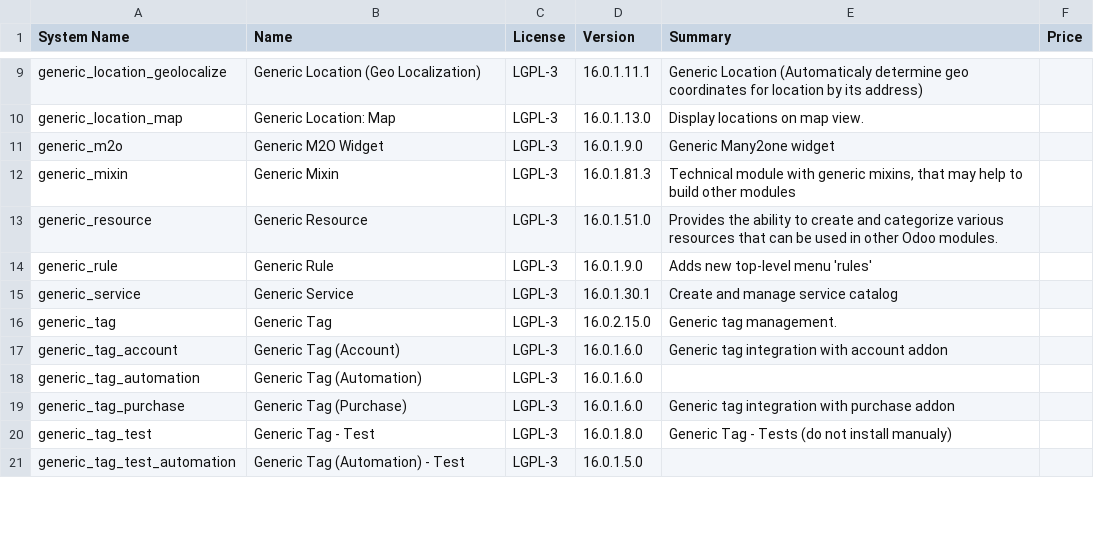
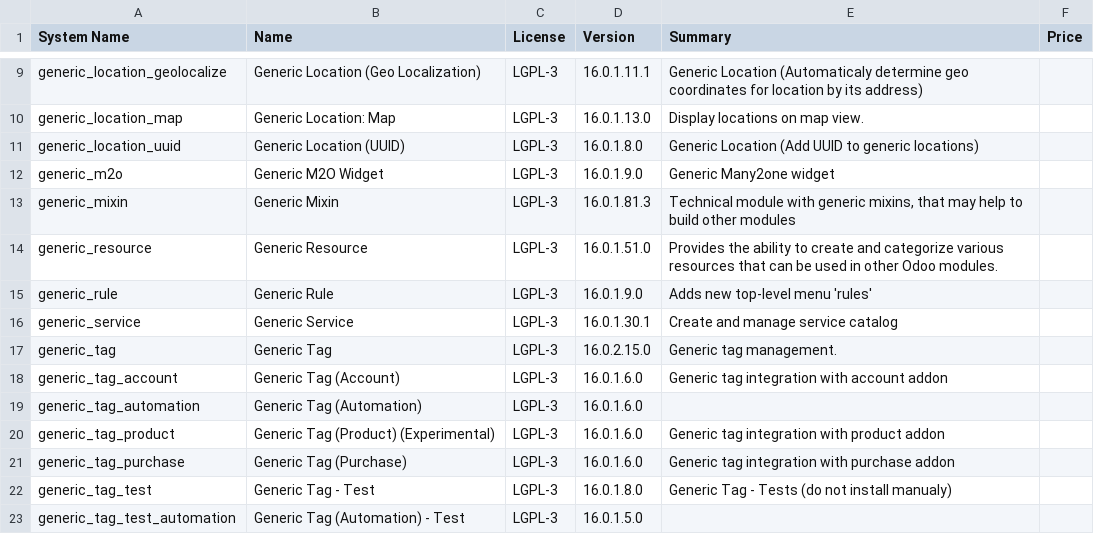
Before and after one commit to crnd-inc/generic-addons, a CSV file: ADDONS.csv, drawn as a sheet; only a part is shown, gaps mark what is left out.

```diff
--- a/ADDONS.csv
+++ b/ADDONS.csv
@@ -10,2 +10,3 @@
 "generic_location_map","Generic Location: Map","LGPL-3","16.0.1.13.0","Display locations on map view.","",
+"generic_location_uuid","Generic Location (UUID)","LGPL-3","16.0.1.8.0","Generic Location (Add UUID to generic locations)","",
 "generic_m2o","Generic M2O Widget","LGPL-3","16.0.1.9.0","Generic Many2one widget","",
@@ -18,2 +19,3 @@
 "generic_tag_automation","Generic Tag (Automation)","LGPL-3","16.0.1.6.0","","",
+"generic_tag_product","Generic Tag (Product) (Experimental)","LGPL-3","16.0.1.6.0","Generic tag integration with product addon","",
 "generic_tag_purchase","Generic Tag (Purchase)","LGPL-3","16.0.1.6.0","Generic tag integration with purchase addon","",
```
Also changed, not shown: 13 other files.
